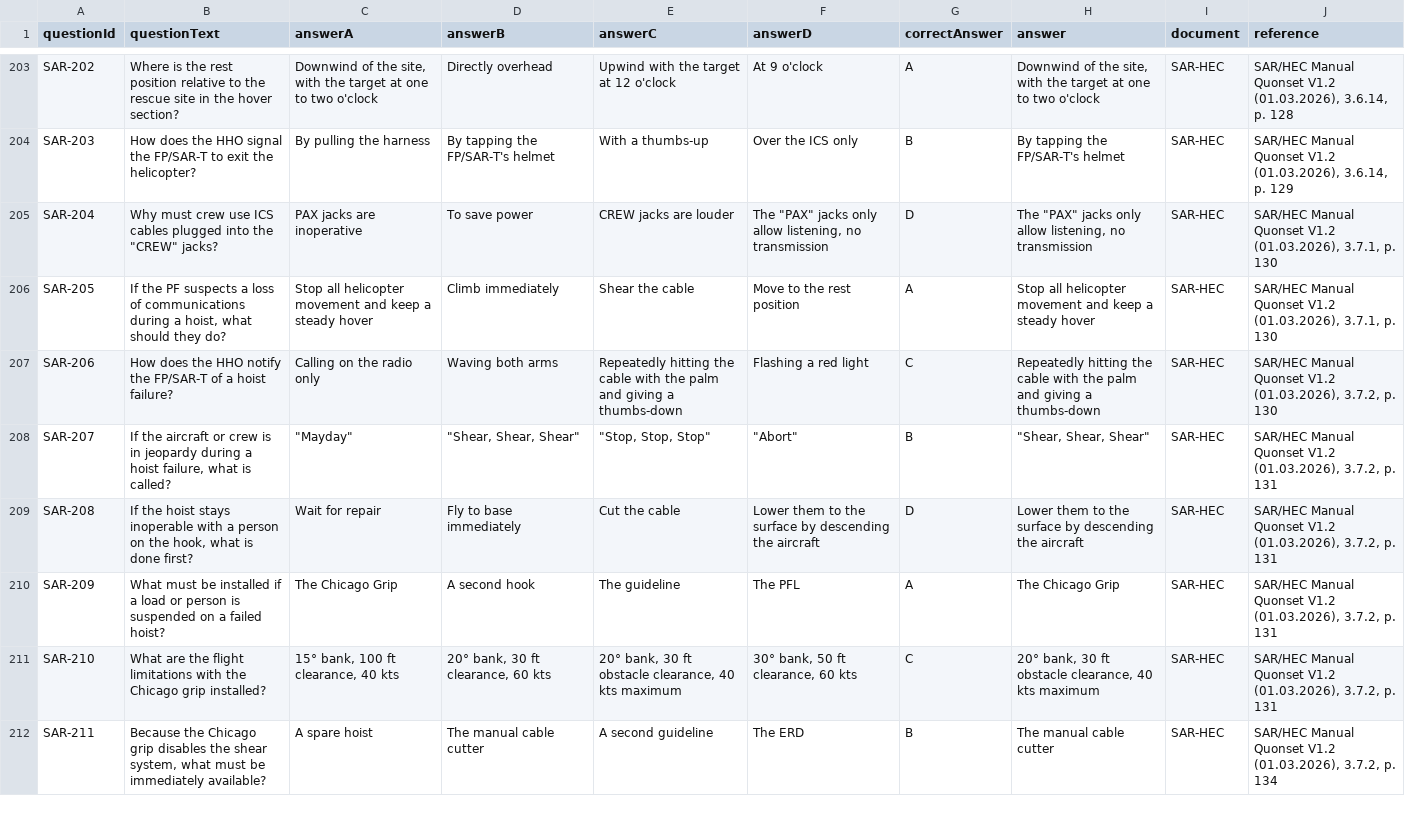
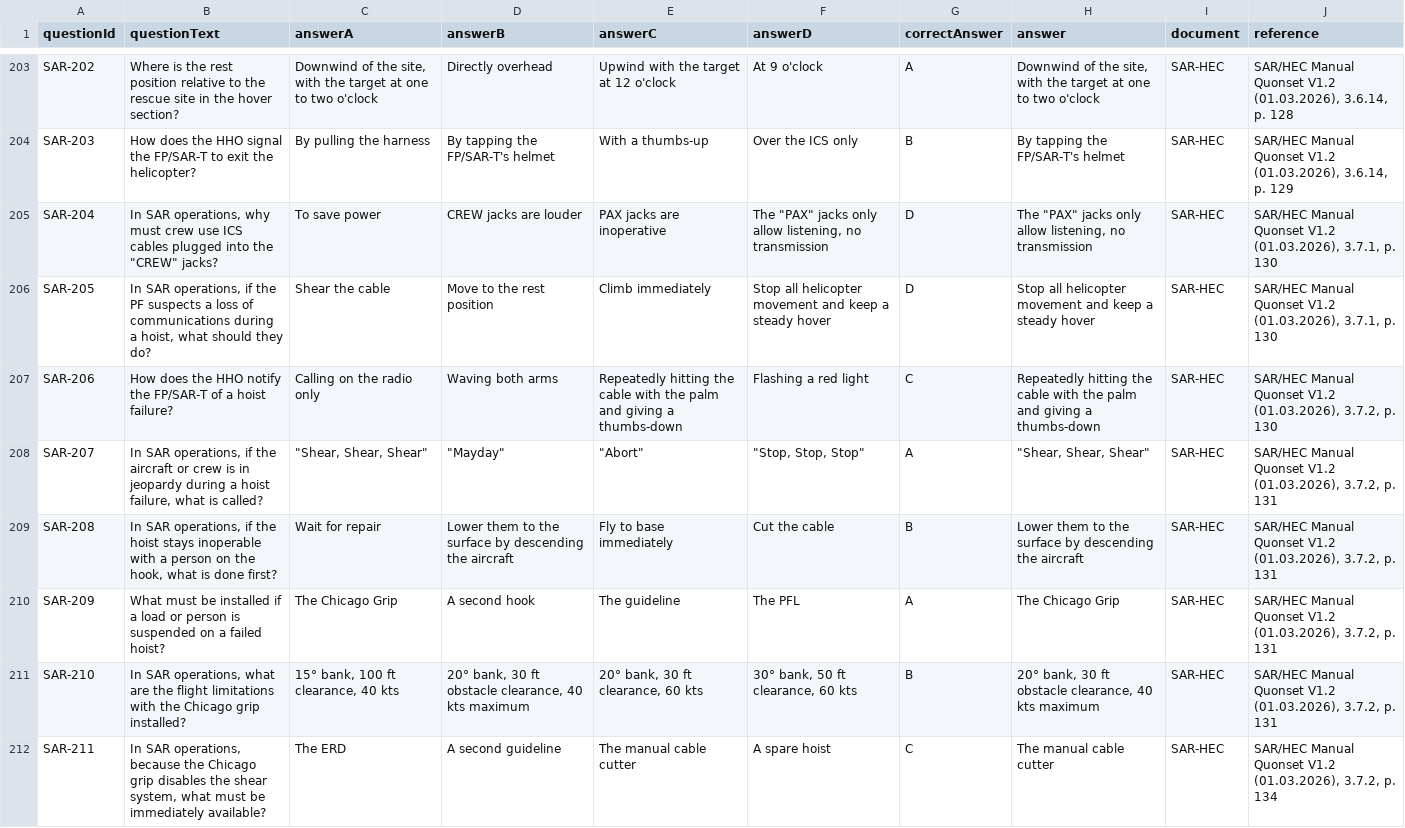
Before and after one commit to wrenandthings/HSUSA-TMS-claude, a CSV file: documents/question-banks/SARHEC_question_bank.csv, drawn as a sheet; only a part is shown, gaps mark what is left out; the diff covers the shown part only; the diff names each change by its address in the sheet, - before the commit and + after, or states it on an @@ line.

```diff
--- a/documents/question-banks/SARHEC_question_bank.csv
+++ b/documents/question-banks/SARHEC_question_bank.csv
-B205 (questionText): Why must crew…
+B205 (questionText): In SAR operations, why must crew…
-C205 (answerA): PAX jacks are inoperative
+C205 (answerA): To save power
-D205 (answerB): To save power
+D205 (answerB): CREW jacks are louder
-E205 (answerC): CREW jacks are louder
+E205 (answerC): PAX jacks are inoperative
-B206 (questionText): If the PF…
+B206 (questionText): In SAR operations, if the PF…
-C206 (answerA): Stop all helicopter movement and keep a steady hover
+C206 (answerA): Shear the cable
-D206 (answerB): Climb immediately
+D206 (answerB): Move to the rest position
-E206 (answerC): Shear the cable
+E206 (answerC): Climb immediately
-F206 (answerD): Move to the rest position
+F206 (answerD): Stop all helicopter movement and keep a steady hover
-G206 (correctAnswer): A
+G206 (correctAnswer): D
-B208 (questionText): If the aircraft…
+B208 (questionText): In SAR operations, if the aircraft…
-C208 (answerA): "Mayday"
+C208 (answerA): "Shear, Shear, Shear"
-D208 (answerB): "Shear, Shear, Shear"
+D208 (answerB): "Mayday"
-E208 (answerC): "Stop, Stop, Stop"
+E208 (answerC): "Abort"
-F208 (answerD): "Abort"
+F208 (answerD): "Stop, Stop, Stop"
-G208 (correctAnswer): B
+G208 (correctAnswer): A
-B209 (questionText): If the hoist…
+B209 (questionText): In SAR operations, if the hoist…
-D209 (answerB): Fly to base immediately
+D209 (answerB): Lower them to the surface by descending the aircraft
-E209 (answerC): Cut the cable
+E209 (answerC): Fly to base immediately
-F209 (answerD): Lower them to the surface by descending the aircraft
+F209 (answerD): Cut the cable
-G209 (correctAnswer): D
+G209 (correctAnswer): B
-B211 (questionText): What are the…
+B211 (questionText): In SAR operations, what are the…
-D211 (answerB): 20° bank, 30 ft clearance, 60 kts
+D211 (answerB): 20° bank, 30 ft obstacle clearance, 40 kts maximum
-E211 (answerC): 20° bank, 30 ft obstacle clearance, 40 kts maximum
+E211 (answerC): 20° bank, 30 ft clearance, 60 kts
-G211 (correctAnswer): C
+G211 (correctAnswer): B
-B212 (questionText): Because the Chicago…
+B212 (questionText): In SAR operations, because the Chicago…
-C212 (answerA): A spare hoist
+C212 (answerA): The ERD
-D212 (answerB): The manual cable cutter
+D212 (answerB): A second guideline
-E212 (answerC): A second guideline
+E212 (answerC): The manual cable cutter
-F212 (answerD): The ERD
+F212 (answerD): A spare hoist
-G212 (correctAnswer): B
+G212 (correctAnswer): C
```
Also changed, not shown: 130 edited cells elsewhere in this file, documents/question-banks/HOIST_question_bank.csv.
